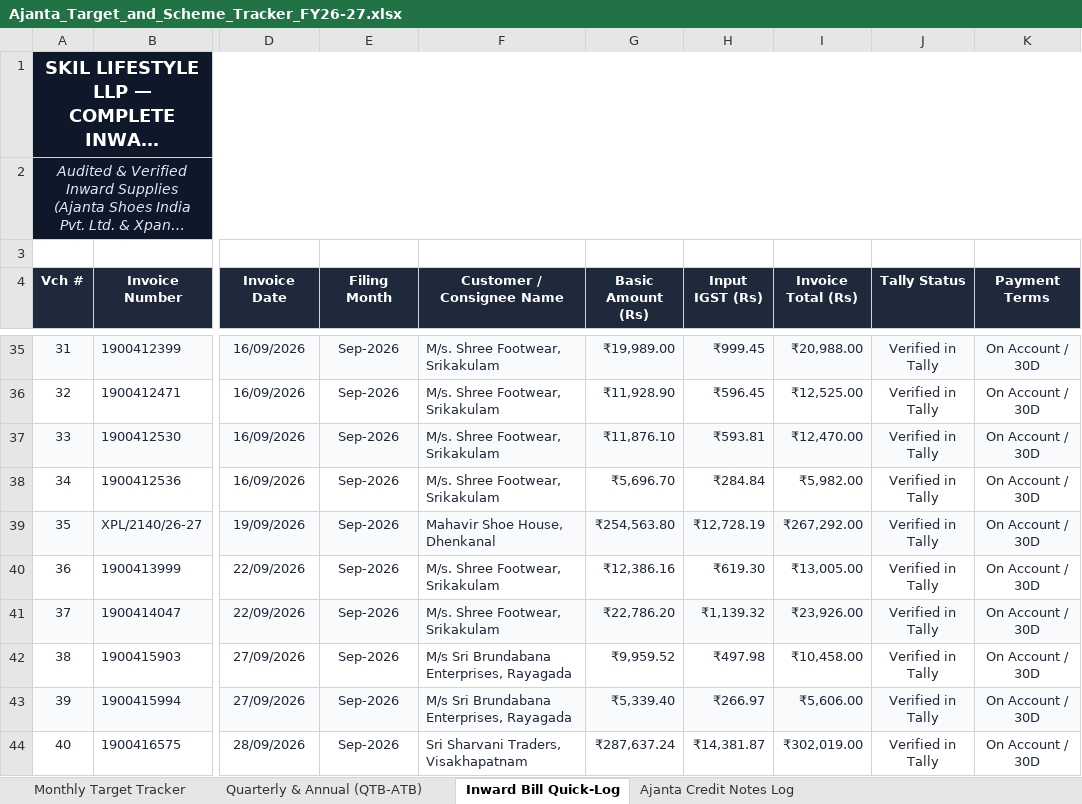
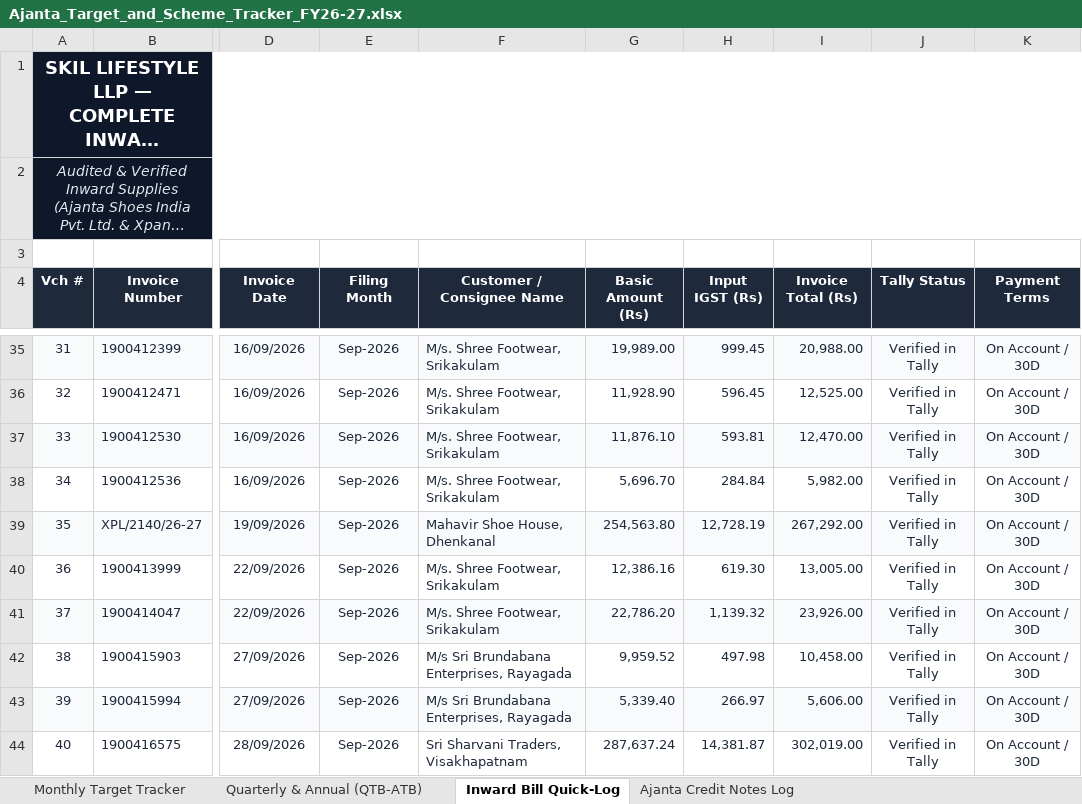
Before and after one commit to sahilsync07/skil-master, an Excel workbook: android-app/www/documents/ajanta/Ajanta_Target_and_Scheme_Tracker_FY26-27.xlsx, sheet Inward Bill Quick-Log, drawn as a sheet; only a part is shown, gaps mark what is left out; long unchanged cells end in …; values as stored, in another font and other column widths than the file's, no borders; the diff covers the shown part only; the diff names each change by its address in the sheet, - before the commit and + after, or states it on an @@ line.

```diff
--- a/android-app/www/documents/ajanta/Ajanta_Target_and_Scheme_Tracker_FY26-27.xlsx (sheet Inward Bill Quick-Log)
+++ b/android-app/www/documents/ajanta/Ajanta_Target_and_Scheme_Tracker_FY26-27.xlsx (sheet Inward Bill Quick-Log)
-G35 (Basic Amount (Rs)): ₹19,989.00
+G35 (Basic Amount (Rs)): 19,989.00
-H35 (Input IGST (Rs)): ₹999.45
+H35 (Input IGST (Rs)): 999.45
-I35 (Invoice Total (Rs)): ₹20,988.00
+I35 (Invoice Total (Rs)): 20,988.00
-G36 (Basic Amount (Rs)): ₹11,928.90
+G36 (Basic Amount (Rs)): 11,928.90
-H36 (Input IGST (Rs)): ₹596.45
+H36 (Input IGST (Rs)): 596.45
-I36 (Invoice Total (Rs)): ₹12,525.00
+I36 (Invoice Total (Rs)): 12,525.00
-G37 (Basic Amount (Rs)): ₹11,876.10
+G37 (Basic Amount (Rs)): 11,876.10
-H37 (Input IGST (Rs)): ₹593.81
+H37 (Input IGST (Rs)): 593.81
-I37 (Invoice Total (Rs)): ₹12,470.00
+I37 (Invoice Total (Rs)): 12,470.00
-G38 (Basic Amount (Rs)): ₹5,696.70
+G38 (Basic Amount (Rs)): 5,696.70
-H38 (Input IGST (Rs)): ₹284.84
+H38 (Input IGST (Rs)): 284.84
-I38 (Invoice Total (Rs)): ₹5,982.00
+I38 (Invoice Total (Rs)): 5,982.00
-G39 (Basic Amount (Rs)): ₹254,563.80
+G39 (Basic Amount (Rs)): 254,563.80
-H39 (Input IGST (Rs)): ₹12,728.19
+H39 (Input IGST (Rs)): 12,728.19
-I39 (Invoice Total (Rs)): ₹267,292.00
+I39 (Invoice Total (Rs)): 267,292.00
-G40 (Basic Amount (Rs)): ₹12,386.16
+G40 (Basic Amount (Rs)): 12,386.16
-H40 (Input IGST (Rs)): ₹619.30
+H40 (Input IGST (Rs)): 619.30
-I40 (Invoice Total (Rs)): ₹13,005.00
+I40 (Invoice Total (Rs)): 13,005.00
-G41 (Basic Amount (Rs)): ₹22,786.20
+G41 (Basic Amount (Rs)): 22,786.20
-H41 (Input IGST (Rs)): ₹1,139.32
+H41 (Input IGST (Rs)): 1,139.32
-I41 (Invoice Total (Rs)): ₹23,926.00
+I41 (Invoice Total (Rs)): 23,926.00
-G42 (Basic Amount (Rs)): ₹9,959.52
+G42 (Basic Amount (Rs)): 9,959.52
-H42 (Input IGST (Rs)): ₹497.98
+H42 (Input IGST (Rs)): 497.98
-I42 (Invoice Total (Rs)): ₹10,458.00
+I42 (Invoice Total (Rs)): 10,458.00
-G43 (Basic Amount (Rs)): ₹5,339.40
+G43 (Basic Amount (Rs)): 5,339.40
-H43 (Input IGST (Rs)): ₹266.97
+H43 (Input IGST (Rs)): 266.97
-I43 (Invoice Total (Rs)): ₹5,606.00
+I43 (Invoice Total (Rs)): 5,606.00
-G44 (Basic Amount (Rs)): ₹287,637.24
+G44 (Basic Amount (Rs)): 287,637.24
-H44 (Input IGST (Rs)): ₹14,381.87
+H44 (Input IGST (Rs)): 14,381.87
-I44 (Invoice Total (Rs)): ₹302,019.00
+I44 (Invoice Total (Rs)): 302,019.00
```
Also changed, not shown: 144 edited cells elsewhere in this sheet, sheet Monthly Target Tracker, sheet Ajanta Credit Notes Log, sheet Quarterly & Annual (QTB-ATB), Ajanta_Target_and_Scheme_Tracker_FY26-27.xlsx, sync-engine/public/documents/ajanta/Ajanta_Target_and_Scheme_Tracker_FY26-27.xlsx.
